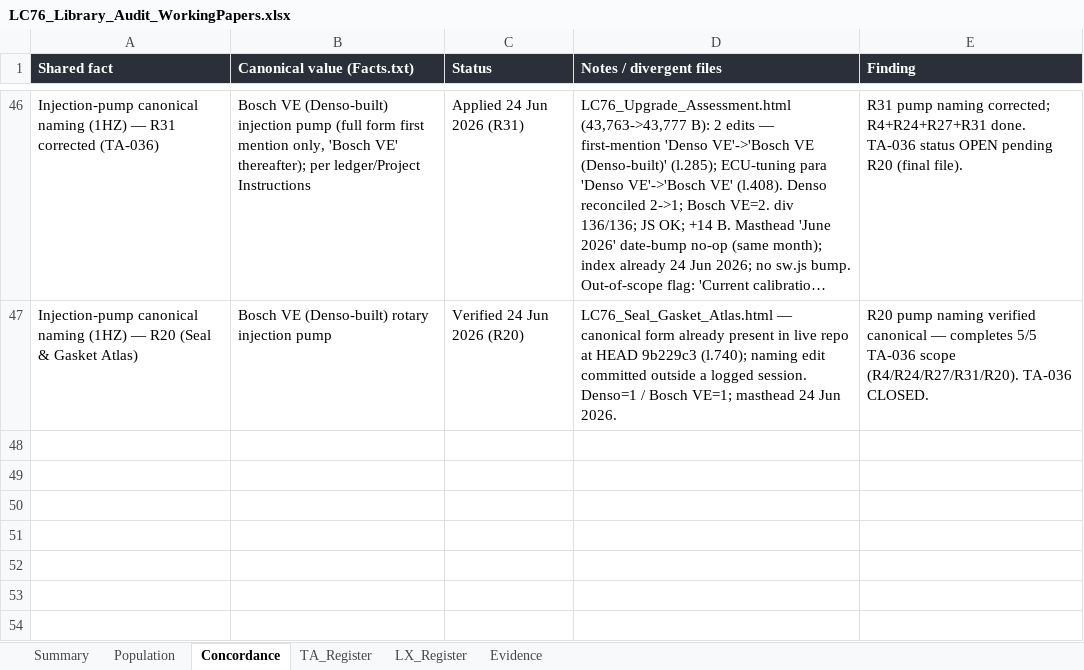
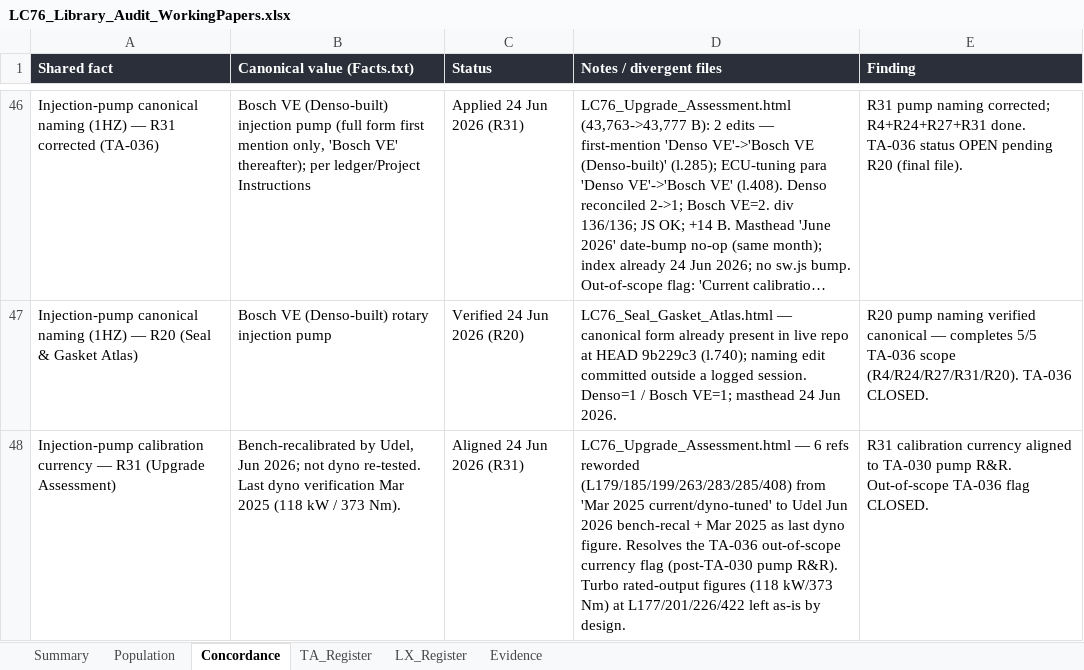
Before and after one commit to Overlandslabs/Consumption, an Excel workbook: LC76_Library_Audit_WorkingPapers.xlsx, sheet Concordance, drawn as a sheet; only a part is shown, gaps mark what is left out; long unchanged cells end in …; values as stored, in another font and other column widths than the file's, no borders; the diff names each change by its address in the sheet, - before the commit and + after, or states it on an @@ line.

```diff
--- a/LC76_Library_Audit_WorkingPapers.xlsx (sheet Concordance)
+++ b/LC76_Library_Audit_WorkingPapers.xlsx (sheet Concordance)
+row 48: Injection-pump calibration currency — R31 (Upgrade Assessment) | Bench-recalibrated by Udel, Jun 2026; not dyno re-tested. Last dyno verification Mar 2025 (118 kW / 373 Nm). | Aligned 24 Jun 2026 (R31) | LC76_Upgrade_Assessment.html — 6 refs reworded (L179/185/199/263/283/285/408) from 'Mar 2025 current/dyno-tuned' to Udel Jun 2026 bench-recal + Mar 2025 as last dyno figure. Resolves the TA-036 out-of-scope currency flag (post-TA-030 pump R&R). Turbo rated-output figures (118 kW/373 Nm) at L177/201/226/422 left as-is by design. | R31 calibration currency aligned to TA-030 pump R&R. Out-of-scope TA-036 flag CLOSED.
```
Also changed, not shown: sheet LX_Register, sheet Summary, 2 other files.
